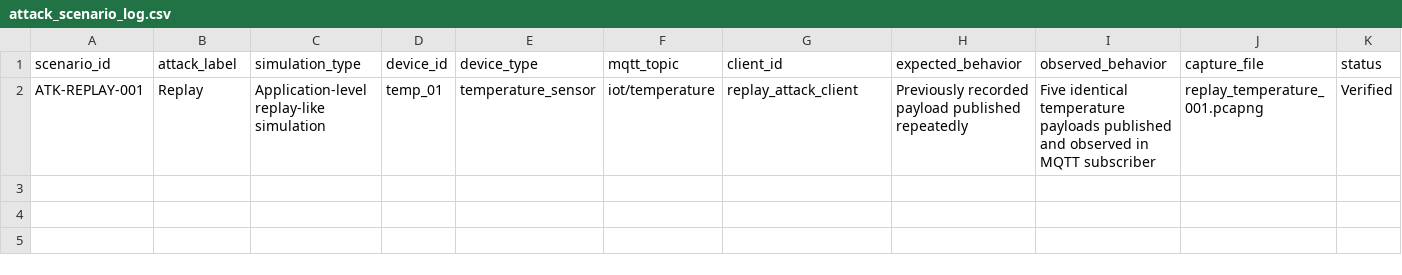
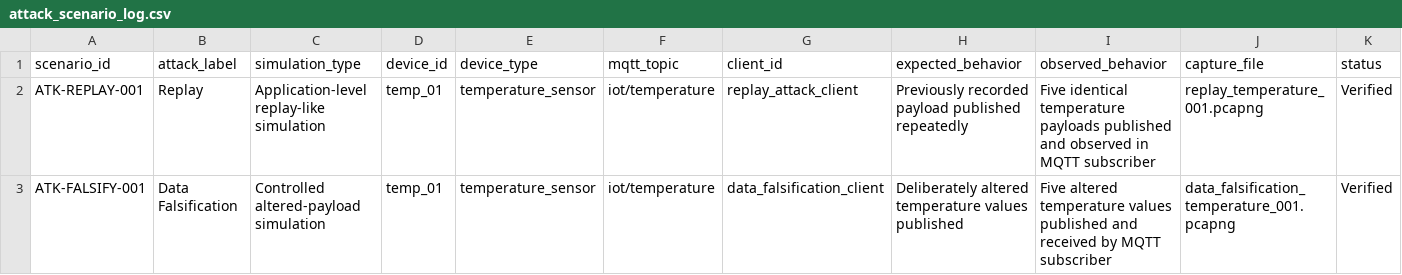
Before and after one commit to CherukuriRamCharan/iot-ids-diagnosis, a CSV file: docs/attack_scenarios/attack_scenario_log.csv, drawn as a sheet; the diff names each change by its address in the sheet, - before the commit and + after, or states it on an @@ line.

Commit message:
Add data falsification attack simulation

```diff
--- a/docs/attack_scenarios/attack_scenario_log.csv
+++ b/docs/attack_scenarios/attack_scenario_log.csv
+row 3: ATK-FALSIFY-001 | Data Falsification | Controlled altered-payload simulation | temp_01 | temperature_sensor | iot/temperature | data_falsification_client | Deliberately altered temperature values published | Five altered temperature values published and received by MQTT subscriber | data_falsification_temperature_001.pcapng | Verified
```
Also changed, not shown: 1 other file.
